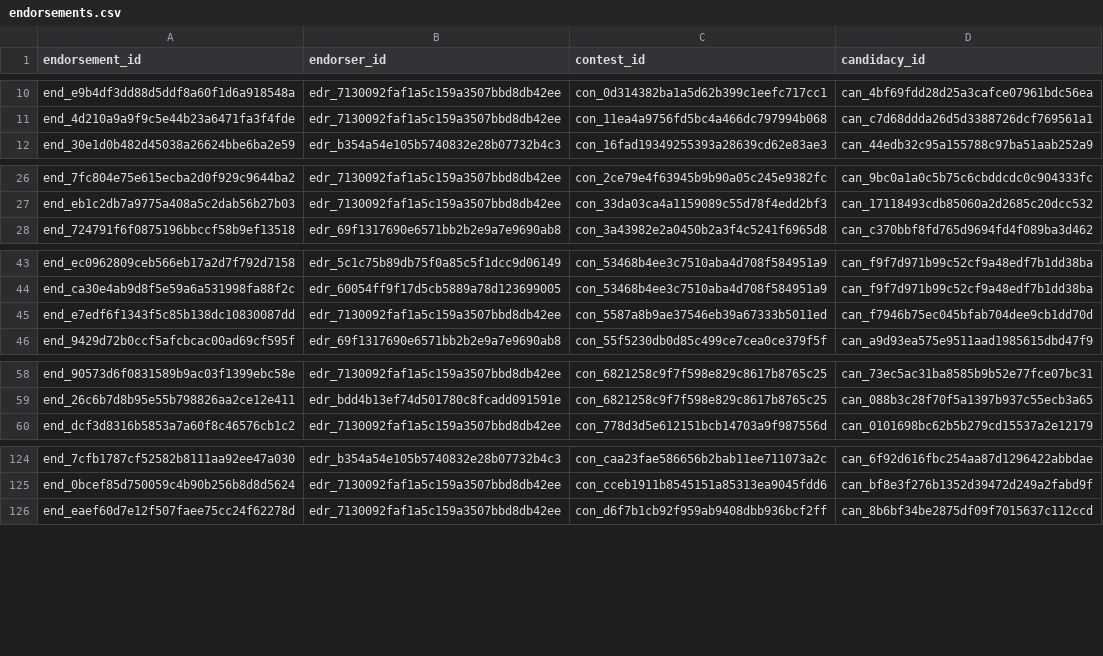
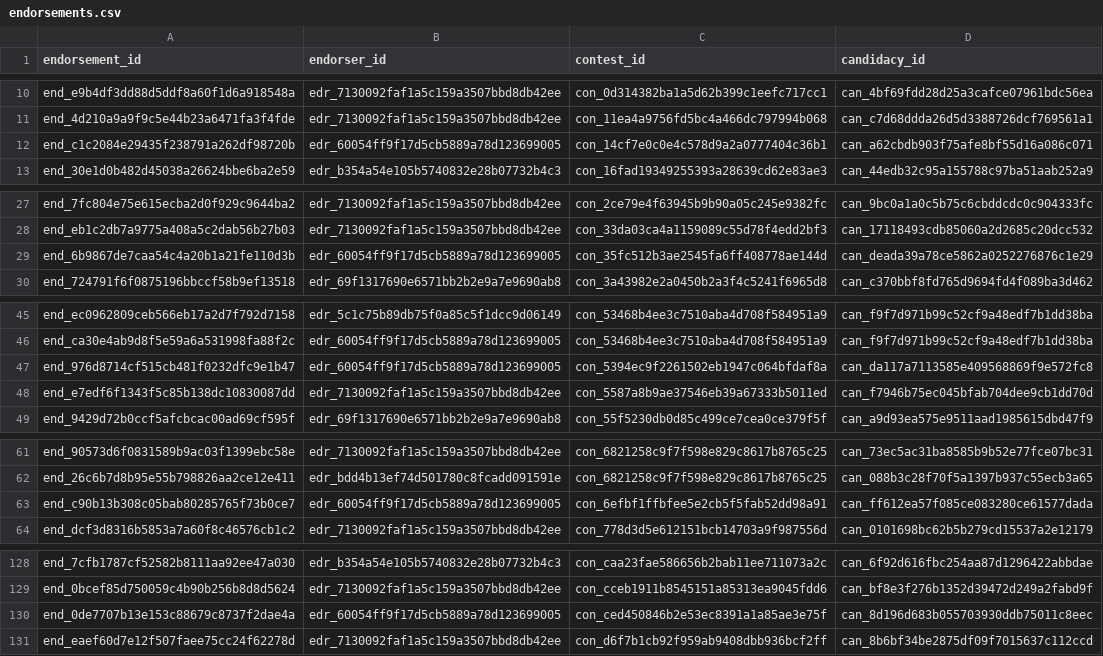
Before and after one commit to alexwolson/toronto-election-results, a CSV file: data/out/endorsements.csv, drawn as a sheet; only a part is shown, gaps mark what is left out; the diff covers the shown part only; the diff names each change by its address in the sheet, - before the commit and + after, or states it on an @@ line.

```diff
--- a/data/out/endorsements.csv
+++ b/data/out/endorsements.csv
+row 12: end_c1c2084e29435f238791a262df98720b | edr_60054ff9f17d5cb5889a78d123699005 | con_14cf7e0c0e4c578d9a2a0777404c36b1 | can_a62cbdb903f75afe8bf55d16a086c071
+row 29: end_6b9867de7caa54c4a20b1a21fe110d3b | edr_60054ff9f17d5cb5889a78d123699005 | con_35fc512b3ae2545fa6ff408778ae144d | can_deada39a78ce5862a0252276876c1e29
+row 47: end_976d8714cf515cb481f0232dfc9e1b47 | edr_60054ff9f17d5cb5889a78d123699005 | con_5394ec9f2261502eb1947c064bfdaf8a | can_da117a7113585e409568869f9e572fc8
+row 63: end_c90b13b308c05bab80285765f73b0ce7 | edr_60054ff9f17d5cb5889a78d123699005 | con_6efbf1ffbfee5e2cb5f5fab52dd98a91 | can_ff612ea57f085ce083280ce61577dada
+row 130: end_0de7707b13e153c88679c8737f2dae4a | edr_60054ff9f17d5cb5889a78d123699005 | con_ced450846b2e53ec8391a1a85ae3e75f | can_8d196d683b055703930ddb75011c8eec
```
Also changed, not shown: 1 added row elsewhere in this file, data/out/endorsement_assertions.csv, data/reference/endorsement_assertion_curations.csv, 8 other files.
